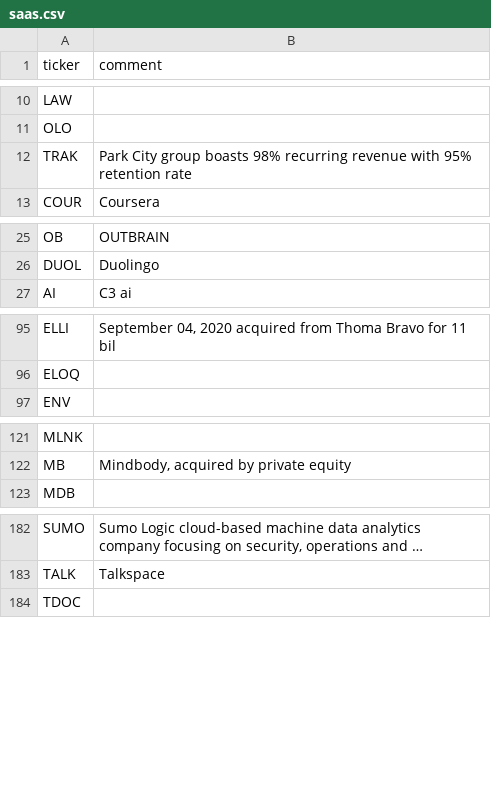
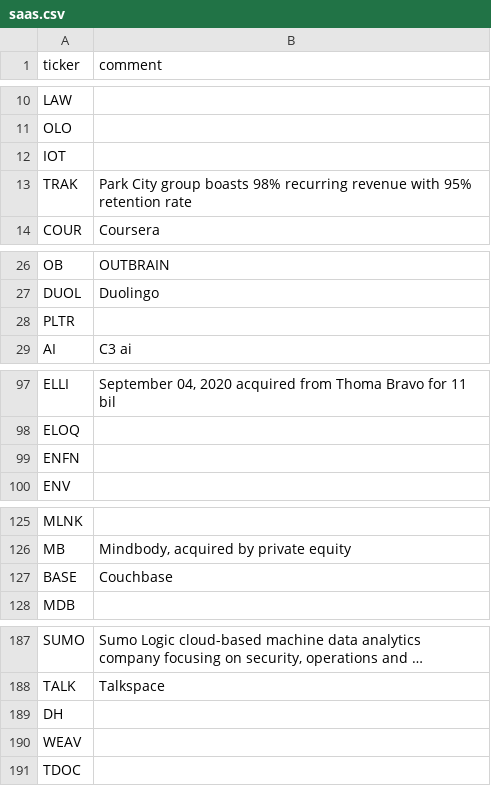
Before and after one commit to bsuvorov/tickers, a CSV file: saas.csv, drawn as a sheet; only a part is shown, gaps mark what is left out; long unchanged cells end in …; the diff covers the shown part only; the diff names each change by its address in the sheet, - before the commit and + after, or states it on an @@ line.

Commit message:
Add few more tickers with recurring revenue as per 10-k

```diff
--- a/saas.csv
+++ b/saas.csv
+row 12: IOT
+row 28: PLTR
+row 99: ENFN
+row 127: BASE | Couchbase
+row 189: DH
+row 190: WEAV
```
Also changed, not shown: 3 added rows elsewhere in this file.
